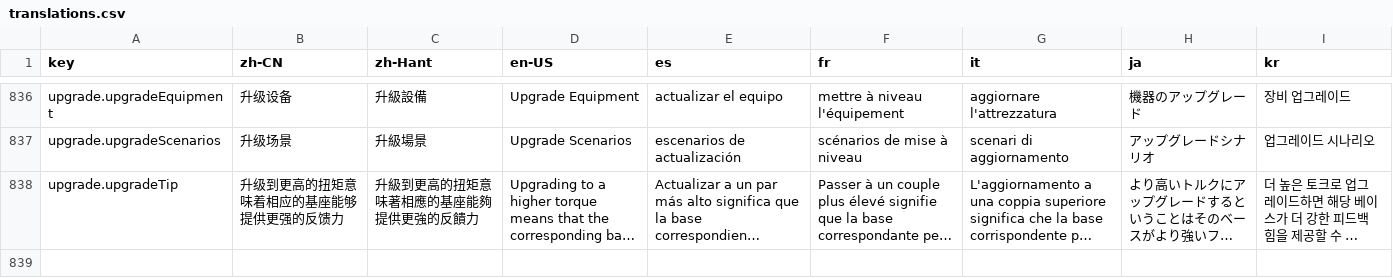
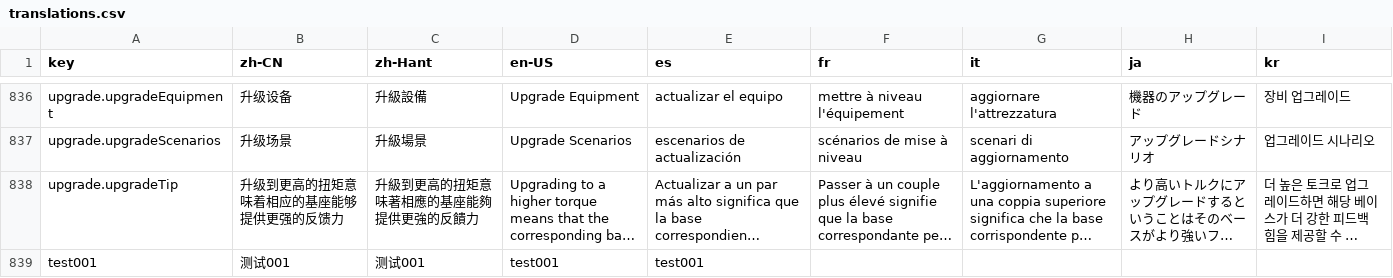
Before and after one commit to he1237596/lang-tool, a CSV file: src/output/translations.csv, drawn as a sheet; only a part is shown, gaps mark what is left out; long unchanged cells end in …; the diff names each change by its address in the sheet, - before the commit and + after, or states it on an @@ line.

```diff
--- a/src/output/translations.csv
+++ b/src/output/translations.csv
+row 839: test001 | 测试001 | 测试001 | test001 | test001
```
Also changed, not shown: 10 other files.
